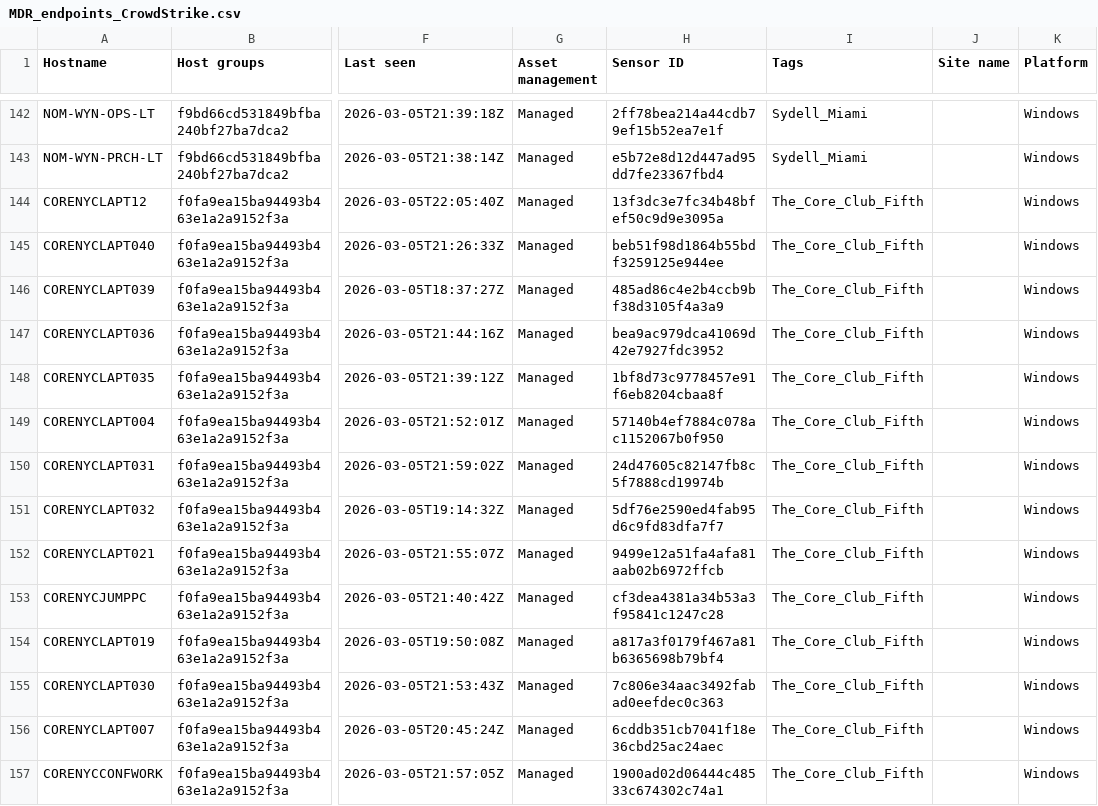
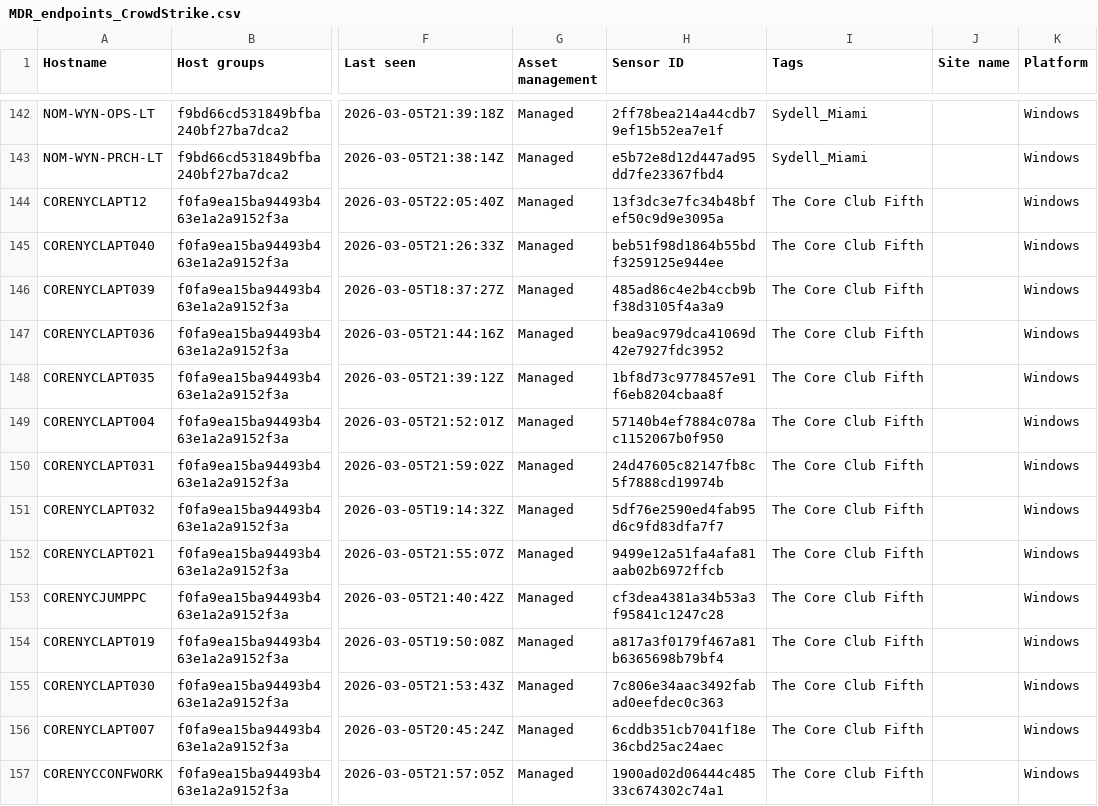
Before and after one commit to CodeHealthIsNotImportant/NewScreenShotApp, a CSV file: Manish/cve_automation/FinalCode/dbs/MDR_endpoints_CrowdStrike.csv (was MDR_endpoints_CrowdStrike.csv), drawn as a sheet; only a part is shown, gaps mark what is left out; the diff covers the shown part only; the diff names each change by its address in the sheet, - before the commit and + after, or states it on an @@ line.

```diff
--- a/MDR_endpoints_CrowdStrike.csv
+++ b/Manish/cve_automation/FinalCode/dbs/MDR_endpoints_CrowdStrike.csv
-I144:I157 (Tags): The_Core_Club_Fifth
+I144:I157 (Tags): The Core Club Fifth
```
Also changed, not shown: 129 edited cells elsewhere in this file, 5 other files.
